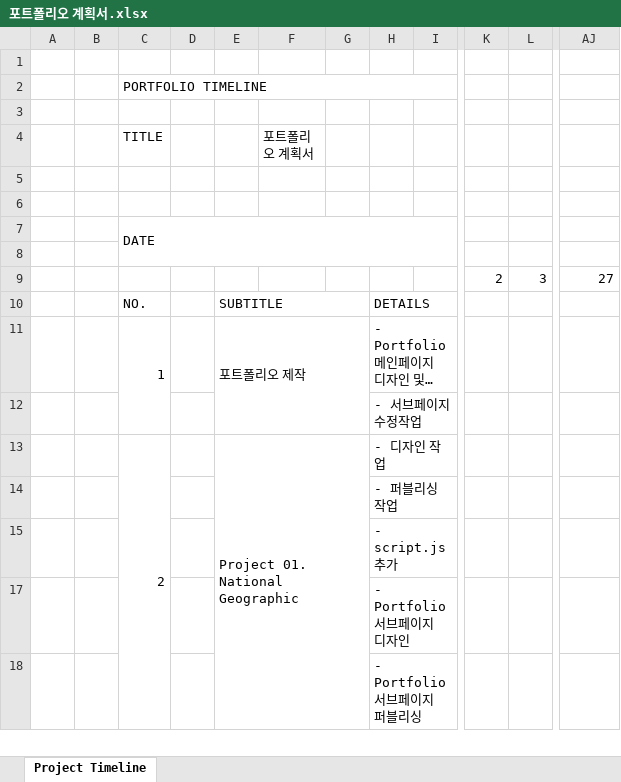
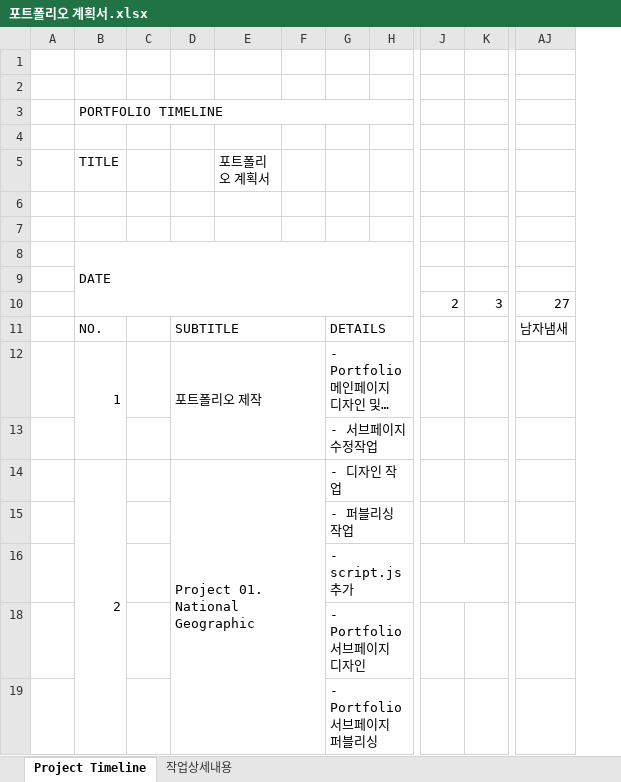
Before and after one commit to nmgvnm/Portfolio, an Excel workbook: 포트폴리오 계획서.xlsx, sheet Project Timeline, drawn as a sheet; only a part is shown, gaps mark what is left out; long unchanged cells end in …; values as stored, in another font and other column widths than the file's, no cell formats; removed rows and columns are numbered as before the commit, all else as after; rows hold the shown columns only; the diff covers the shown part only; the diff names each change by its address in the sheet, - before the commit and + after, or states it on an @@ line.

```diff
--- a/포트폴리오 계획서.xlsx (sheet Project Timeline)
+++ b/포트폴리오 계획서.xlsx (sheet Project Timeline)
+sheet tab: 작업상세내용
-column B, empty
-column G, empty
+column F, empty
-column I, empty
+column H, empty
+row 1: (empty)
-C7:I8 merged
+B8:H10 merged
-AJ11: (empty)
+AJ11: 남자냄새
+J16:K16 merged
```
Also changed, not shown: 28 removed rows and 1 added column elsewhere in this sheet, cell formats.
